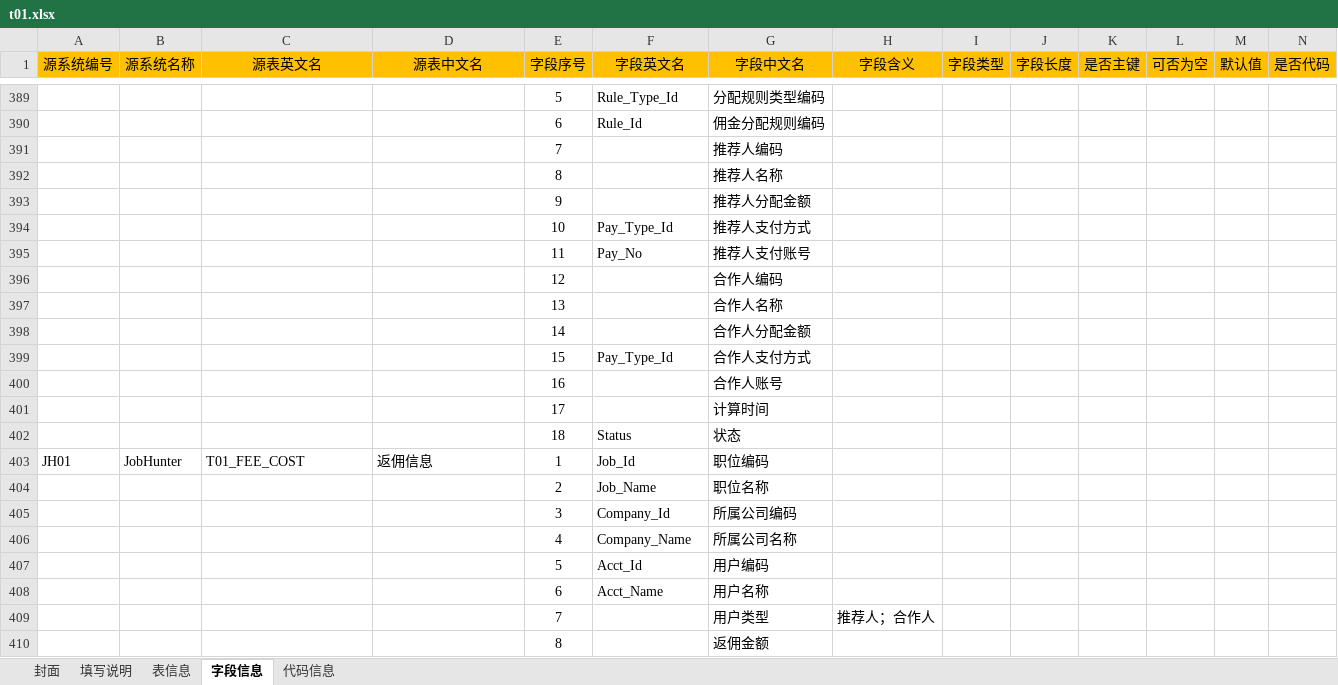
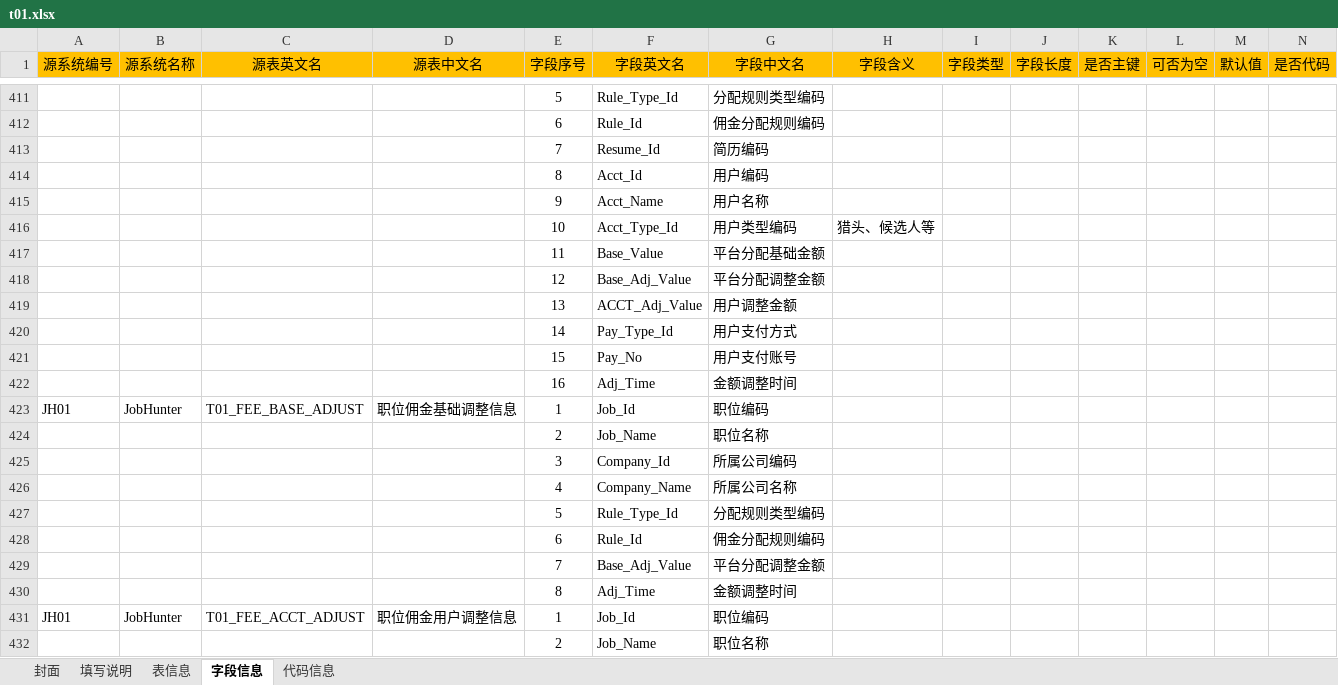
Before and after one commit to konighter/ZZY, an Excel workbook: B01/t01.xlsx, sheet 字段信息, drawn as a sheet; only a part is shown, gaps mark what is left out; the shorter side is filled out with more unchanged rows; values as stored, in another font and other column widths than the file's, no borders; removed rows and columns are numbered as before the commit, all else as after; rows hold the shown columns only; the diff covers the shown part only; the diff names each change by its address in the sheet, - before the commit and + after, or states it on an @@ line.

```diff
--- a/B01/t01.xlsx (sheet 字段信息)
+++ b/B01/t01.xlsx (sheet 字段信息)
-row 391:  |  |  |  | 7 |  | 推荐人编码
-row 392:  |  |  |  | 8 |  | 推荐人名称
-row 393:  |  |  |  | 9 |  | 推荐人分配金额
-row 394:  |  |  |  | 10 | Pay_Type_Id | 推荐人支付方式
-row 395:  |  |  |  | 11 | Pay_No | 推荐人支付账号
-row 396:  |  |  |  | 12 |  | 合作人编码
-row 397:  |  |  |  | 13 |  | 合作人名称
-row 398:  |  |  |  | 14 |  | 合作人分配金额
-row 399:  |  |  |  | 15 | Pay_Type_Id | 合作人支付方式
-row 400:  |  |  |  | 16 |  | 合作人账号
-row 401:  |  |  |  | 17 |  | 计算时间
-row 402:  |  |  |  | 18 | Status | 状态
+row 413:  |  |  |  | 7 | Resume_Id | 简历编码
+row 414:  |  |  |  | 8 | Acct_Id | 用户编码
+row 415:  |  |  |  | 9 | Acct_Name | 用户名称
+row 416:  |  |  |  | 10 | Acct_Type_Id | 用户类型编码 | 猎头、候选人等
+row 417:  |  |  |  | 11 | Base_Value | 平台分配基础金额
+row 418:  |  |  |  | 12 | Base_Adj_Value | 平台分配调整金额
+row 419:  |  |  |  | 13 | ACCT_Adj_Value | 用户调整金额
+row 420:  |  |  |  | 14 | Pay_Type_Id | 用户支付方式
+row 421:  |  |  |  | 15 | Pay_No | 用户支付账号
+row 422:  |  |  |  | 16 | Adj_Time | 金额调整时间
+row 423: JH01 | JobHunter | T01_FEE_BASE_ADJUST | 职位佣金基础调整信息 | 1 | Job_Id | 职位编码
+row 424:  |  |  |  | 2 | Job_Name | 职位名称
+row 425:  |  |  |  | 3 | Company_Id | 所属公司编码
+row 426:  |  |  |  | 4 | Company_Name | 所属公司名称
+row 427:  |  |  |  | 5 | Rule_Type_Id | 分配规则类型编码
+row 428:  |  |  |  | 6 | Rule_Id | 佣金分配规则编码
+row 429:  |  |  |  | 7 | Base_Adj_Value | 平台分配调整金额
+row 430:  |  |  |  | 8 | Adj_Time | 金额调整时间
+row 431: JH01 | JobHunter | T01_FEE_ACCT_ADJUST | 职位佣金用户调整信息 | 1 | Job_Id | 职位编码
+row 432:  |  |  |  | 2 | Job_Name | 职位名称
```
Also changed, not shown: 79 added rows, 11 removed rows and 80 edited cells elsewhere in this sheet, sheet 表信息, sheet 代码信息.
